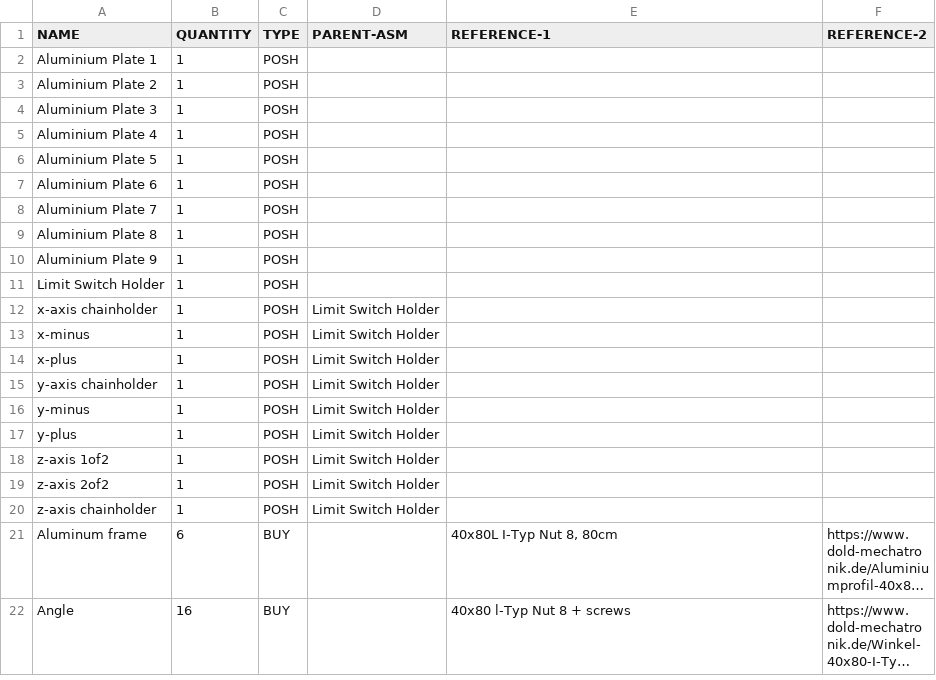
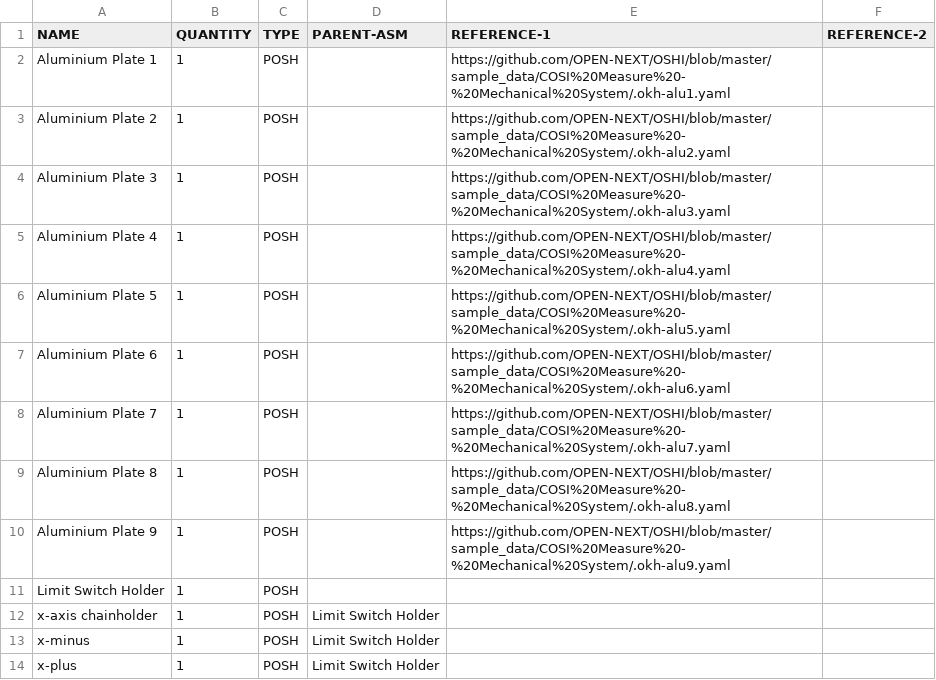
Before and after one commit to OPEN-NEXT/OKH-LOSH, a CSV file: sample_data/COSI Measure - Mechanical System/sBoM.csv, drawn as a sheet; only a part is shown; the shorter side is filled out with more unchanged rows; long unchanged cells end in …; the diff names each change by its address in the sheet, - before the commit and + after, or states it on an @@ line.

Commit message:
update sbom

```diff
--- a/sample_data/COSI Measure - Mechanical System/sBoM.csv
+++ b/sample_data/COSI Measure - Mechanical System/sBoM.csv
-E2 (REFERENCE-1): (empty)
+E2 (REFERENCE-1): https://github.com/OPEN-NEXT/OSHI/blob/master/sample_data/COSI%20Measure%20-%20Mechanical%20System/.okh-alu1.yaml
-E3 (REFERENCE-1): (empty)
+E3 (REFERENCE-1): https://github.com/OPEN-NEXT/OSHI/blob/master/sample_data/COSI%20Measure%20-%20Mechanical%20System/.okh-alu2.yaml
-E4 (REFERENCE-1): (empty)
+E4 (REFERENCE-1): https://github.com/OPEN-NEXT/OSHI/blob/master/sample_data/COSI%20Measure%20-%20Mechanical%20System/.okh-alu3.yaml
-E5 (REFERENCE-1): (empty)
+E5 (REFERENCE-1): https://github.com/OPEN-NEXT/OSHI/blob/master/sample_data/COSI%20Measure%20-%20Mechanical%20System/.okh-alu4.yaml
-E6 (REFERENCE-1): (empty)
+E6 (REFERENCE-1): https://github.com/OPEN-NEXT/OSHI/blob/master/sample_data/COSI%20Measure%20-%20Mechanical%20System/.okh-alu5.yaml
-E7 (REFERENCE-1): (empty)
+E7 (REFERENCE-1): https://github.com/OPEN-NEXT/OSHI/blob/master/sample_data/COSI%20Measure%20-%20Mechanical%20System/.okh-alu6.yaml
-E8 (REFERENCE-1): (empty)
+E8 (REFERENCE-1): https://github.com/OPEN-NEXT/OSHI/blob/master/sample_data/COSI%20Measure%20-%20Mechanical%20System/.okh-alu7.yaml
-E9 (REFERENCE-1): (empty)
+E9 (REFERENCE-1): https://github.com/OPEN-NEXT/OSHI/blob/master/sample_data/COSI%20Measure%20-%20Mechanical%20System/.okh-alu8.yaml
-E10 (REFERENCE-1): (empty)
+E10 (REFERENCE-1): https://github.com/OPEN-NEXT/OSHI/blob/master/sample_data/COSI%20Measure%20-%20Mechanical%20System/.okh-alu9.yaml
```
